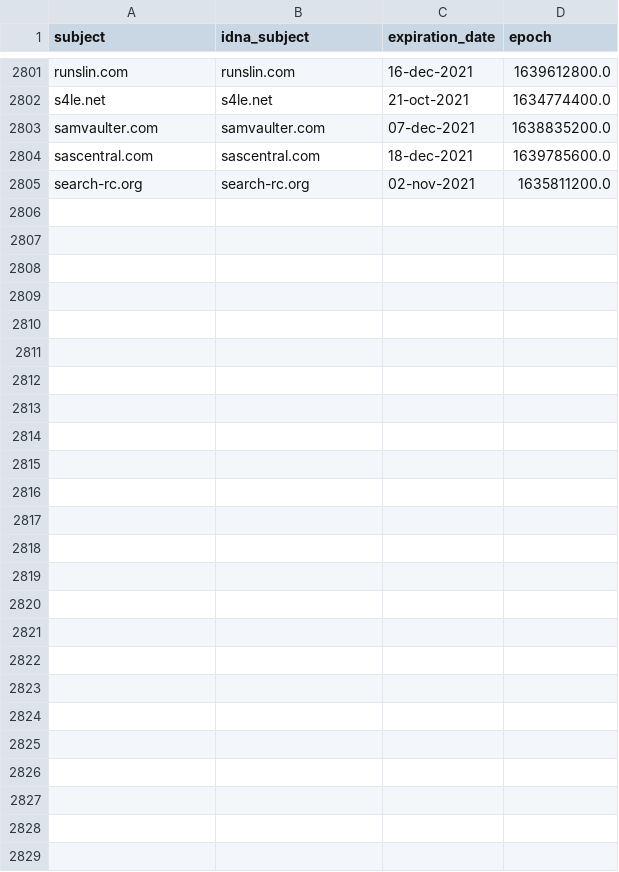
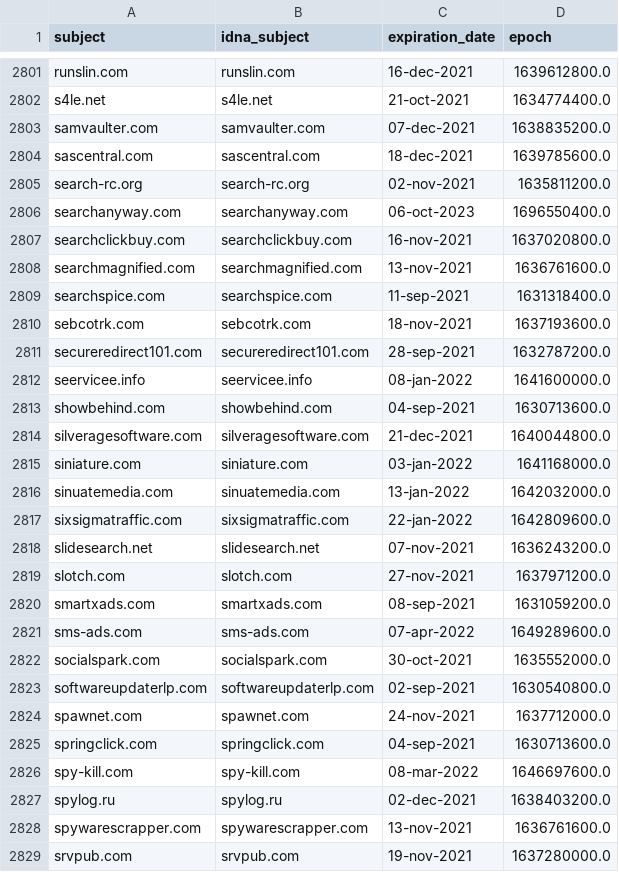
Before and after one commit to Ultimate-Hosts-Blacklist/cameleon_at_sysctl.org, a CSV file: .pyfunceble/whois.csv, drawn as a sheet; only a part is shown, gaps mark what is left out; the diff names each change by its address in the sheet, - before the commit and + after, or states it on an @@ line.

```diff
--- a/.pyfunceble/whois.csv
+++ b/.pyfunceble/whois.csv
+row 2806: searchanyway.com | searchanyway.com | 06-oct-2023 | 1696550400.0
+row 2807: searchclickbuy.com | searchclickbuy.com | 16-nov-2021 | 1637020800.0
+row 2808: searchmagnified.com | searchmagnified.com | 13-nov-2021 | 1636761600.0
+row 2809: searchspice.com | searchspice.com | 11-sep-2021 | 1631318400.0
+row 2810: sebcotrk.com | sebcotrk.com | 18-nov-2021 | 1637193600.0
+row 2811: secureredirect101.com | secureredirect101.com | 28-sep-2021 | 1632787200.0
+row 2812: seervicee.info | seervicee.info | 08-jan-2022 | 1641600000.0
+row 2813: showbehind.com | showbehind.com | 04-sep-2021 | 1630713600.0
+row 2814: silveragesoftware.com | silveragesoftware.com | 21-dec-2021 | 1640044800.0
+row 2815: siniature.com | siniature.com | 03-jan-2022 | 1641168000.0
+row 2816: sinuatemedia.com | sinuatemedia.com | 13-jan-2022 | 1642032000.0
+row 2817: sixsigmatraffic.com | sixsigmatraffic.com | 22-jan-2022 | 1642809600.0
+row 2818: slidesearch.net | slidesearch.net | 07-nov-2021 | 1636243200.0
+row 2819: slotch.com | slotch.com | 27-nov-2021 | 1637971200.0
+row 2820: smartxads.com | smartxads.com | 08-sep-2021 | 1631059200.0
+row 2821: sms-ads.com | sms-ads.com | 07-apr-2022 | 1649289600.0
+row 2822: socialspark.com | socialspark.com | 30-oct-2021 | 1635552000.0
+row 2823: softwareupdaterlp.com | softwareupdaterlp.com | 02-sep-2021 | 1630540800.0
+row 2824: spawnet.com | spawnet.com | 24-nov-2021 | 1637712000.0
+row 2825: springclick.com | springclick.com | 04-sep-2021 | 1630713600.0
+row 2826: spy-kill.com | spy-kill.com | 08-mar-2022 | 1646697600.0
+row 2827: spylog.ru | spylog.ru | 02-dec-2021 | 1638403200.0
+row 2828: spywarescrapper.com | spywarescrapper.com | 13-nov-2021 | 1636761600.0
+row 2829: srvpub.com | srvpub.com | 19-nov-2021 | 1637280000.0
```
Also changed, not shown: 13 other files.
